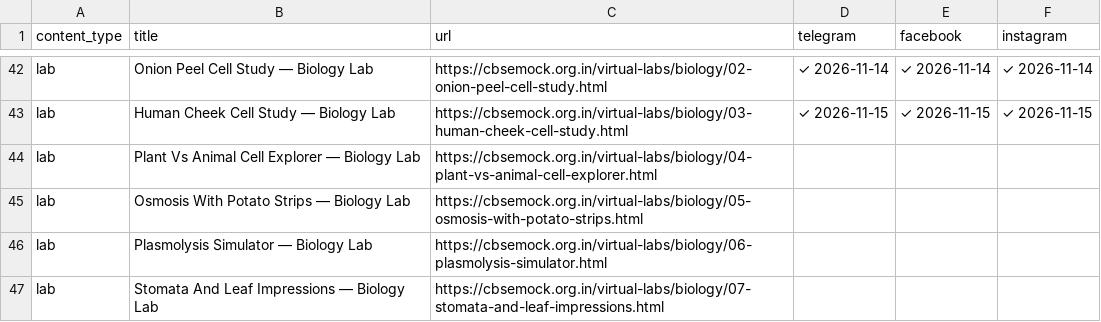
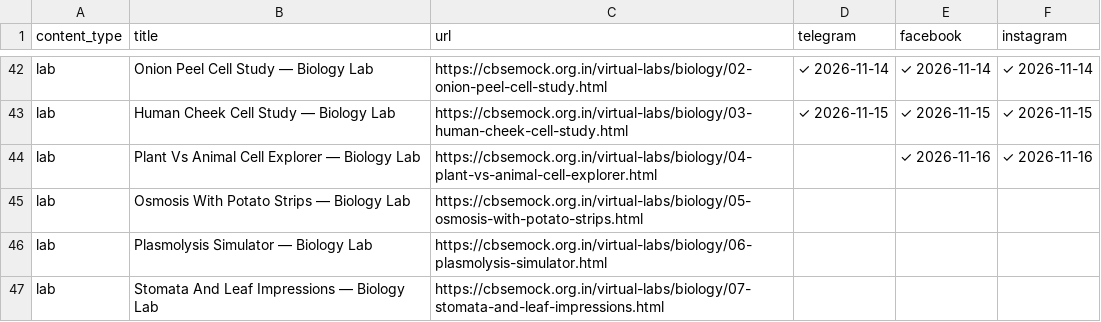
Before and after one commit to compukidsdgp-creator/CBSE-PORTAL, a CSV file: social-posting-tracker.csv, drawn as a sheet; only a part is shown, gaps mark what is left out.

Commit message:
chore: save posting progress [skip ci]

```diff
--- a/social-posting-tracker.csv
+++ b/social-posting-tracker.csv
@@ -43,3 +43,3 @@ lab,Onion Peel Cell Study — Biology Lab,https://cbsemock.org.in/virtual-labs/b
 lab,Human Cheek Cell Study — Biology Lab,https://cbsemock.org.in/virtual-labs/biology/03-human-cheek-cell-study.html,✓ 2026-11-15,✓ 2026-11-15,✓ 2026-11-15
-lab,Plant Vs Animal Cell Explorer — Biology Lab,https://cbsemock.org.in/virtual-labs/biology/04-plant-vs-animal-cell-explorer.html,,,
+lab,Plant Vs Animal Cell Explorer — Biology Lab,https://cbsemock.org.in/virtual-labs/biology/04-plant-vs-animal-cell-explorer.html,,✓ 2026-11-16,✓ 2026-11-16
 lab,Osmosis With Potato Strips — Biology Lab,https://cbsemock.org.in/virtual-labs/biology/05-osmosis-with-potato-strips.html,,,
```
